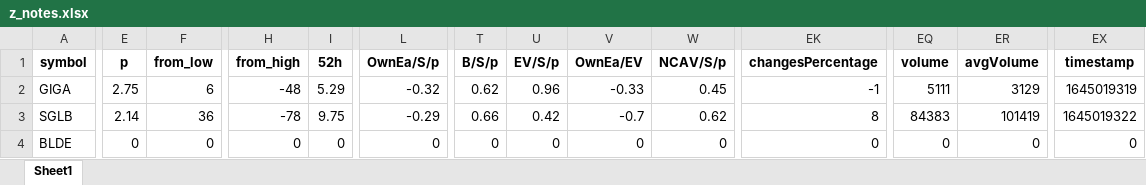
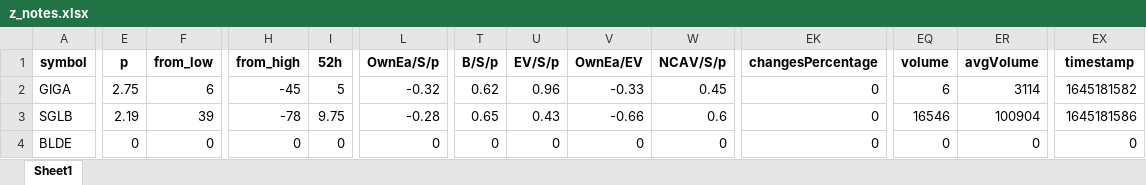
Before and after one commit to randomguy4214/poor-almanac-8, an Excel workbook: z_notes.xlsx, sheet Sheet1, drawn as a sheet; only a part is shown, gaps mark what is left out; values as stored, in another font and other column widths than the file's, no borders; the diff covers the shown part only; the diff names each change by its address in the sheet, - before the commit and + after, or states it on an @@ line.

```diff
--- a/z_notes.xlsx (sheet Sheet1)
+++ b/z_notes.xlsx (sheet Sheet1)
-H2 (from_high): -48
+H2 (from_high): -45
-I2 (52h): 5.29
+I2 (52h): 5
-EK2 (changesPercentage): -1
+EK2 (changesPercentage): 0
-EQ2 (volume): 5111
+EQ2 (volume): 6
-ER2 (avgVolume): 3129
+ER2 (avgVolume): 3114
-EX2 (timestamp): 1645019319
+EX2 (timestamp): 1645181582
-E3 (p): 2.14
+E3 (p): 2.19
-F3 (from_low): 36
+F3 (from_low): 39
-L3 (OwnEa/S/p): -0.29
+L3 (OwnEa/S/p): -0.28
-T3 (B/S/p): 0.66
+T3 (B/S/p): 0.65
-U3 (EV/S/p): 0.42
+U3 (EV/S/p): 0.43
-V3 (OwnEa/EV): -0.7
+V3 (OwnEa/EV): -0.66
-W3 (NCAV/S/p): 0.62
+W3 (NCAV/S/p): 0.6
-EK3 (changesPercentage): 8
+EK3 (changesPercentage): 0
-EQ3 (volume): 84383
+EQ3 (volume): 16546
-ER3 (avgVolume): 101419
+ER3 (avgVolume): 100904
-EX3 (timestamp): 1645019322
+EX3 (timestamp): 1645181586
```
Also changed, not shown: 85 edited cells elsewhere in this sheet, 5_df_output_filtered.xlsx, 1 other file.
